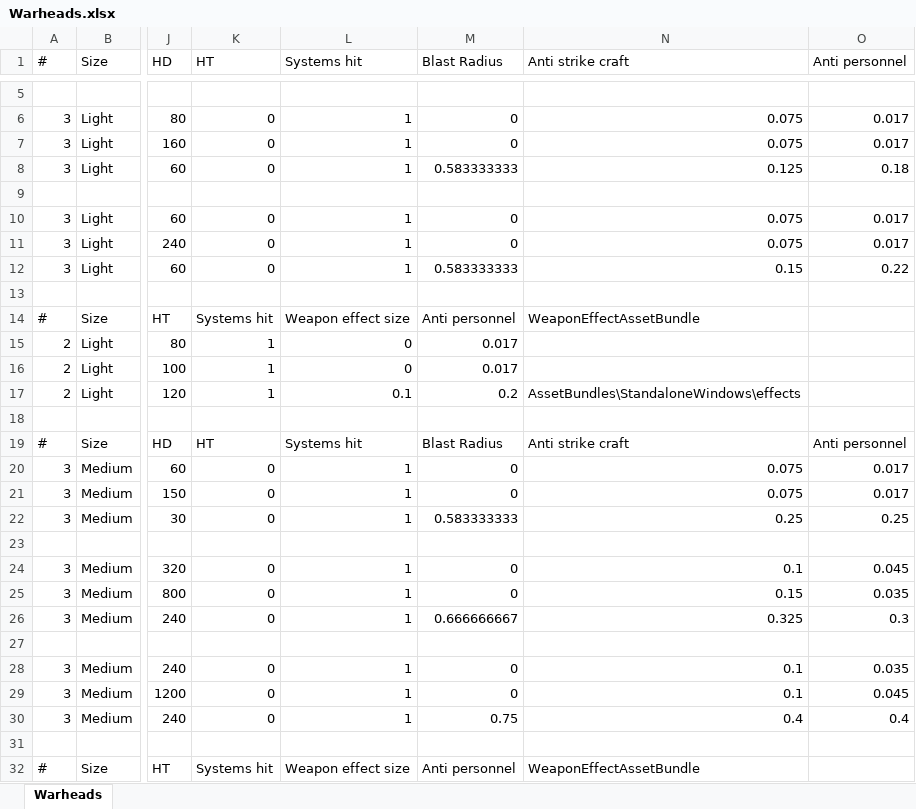
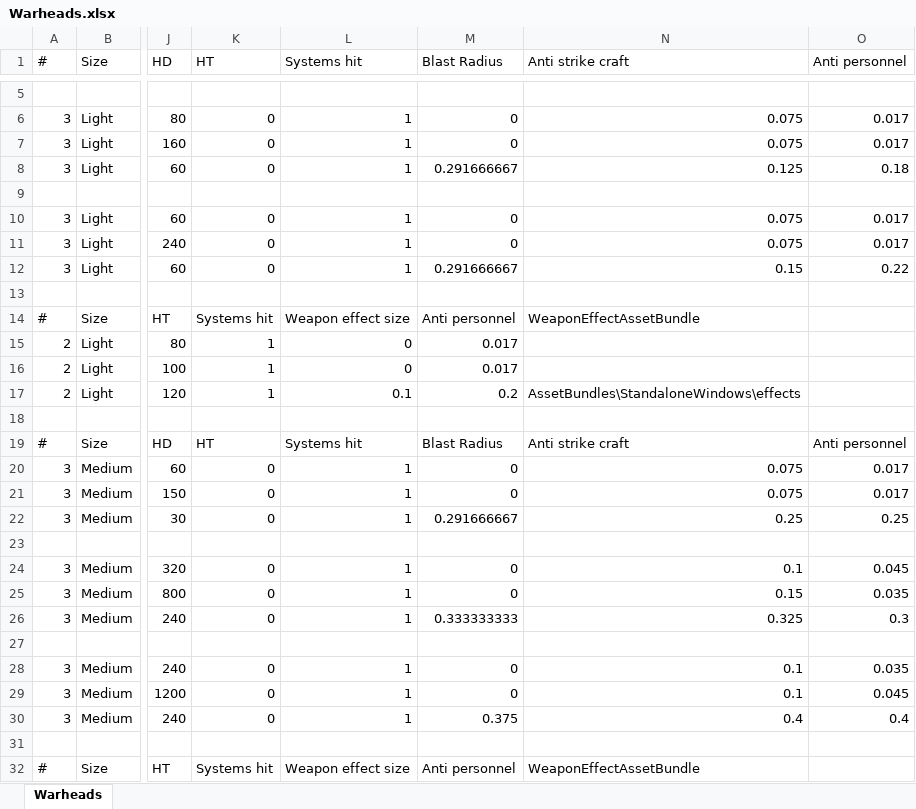
Before and after one commit to boris-van-sosin/Privateer, an Excel workbook: TextData/Warheads.xlsx, sheet Warheads, drawn as a sheet; only a part is shown, gaps mark what is left out; values as stored, in another font and other column widths than the file's, no borders; the diff names each change by its address in the sheet, - before the commit and + after, or states it on an @@ line.

```diff
--- a/TextData/Warheads.xlsx (sheet Warheads)
+++ b/TextData/Warheads.xlsx (sheet Warheads)
-M8 (Blast Radius): 0.583333333
+M8 (Blast Radius): 0.291666667
-M12 (Blast Radius): 0.583333333
+M12 (Blast Radius): 0.291666667
-M22 (Blast Radius): 0.583333333
+M22 (Blast Radius): 0.291666667
-M26 (Blast Radius): 0.666666667
+M26 (Blast Radius): 0.333333333
-M30 (Blast Radius): 0.75
+M30 (Blast Radius): 0.375
```
Also changed, not shown: 17 other files.
